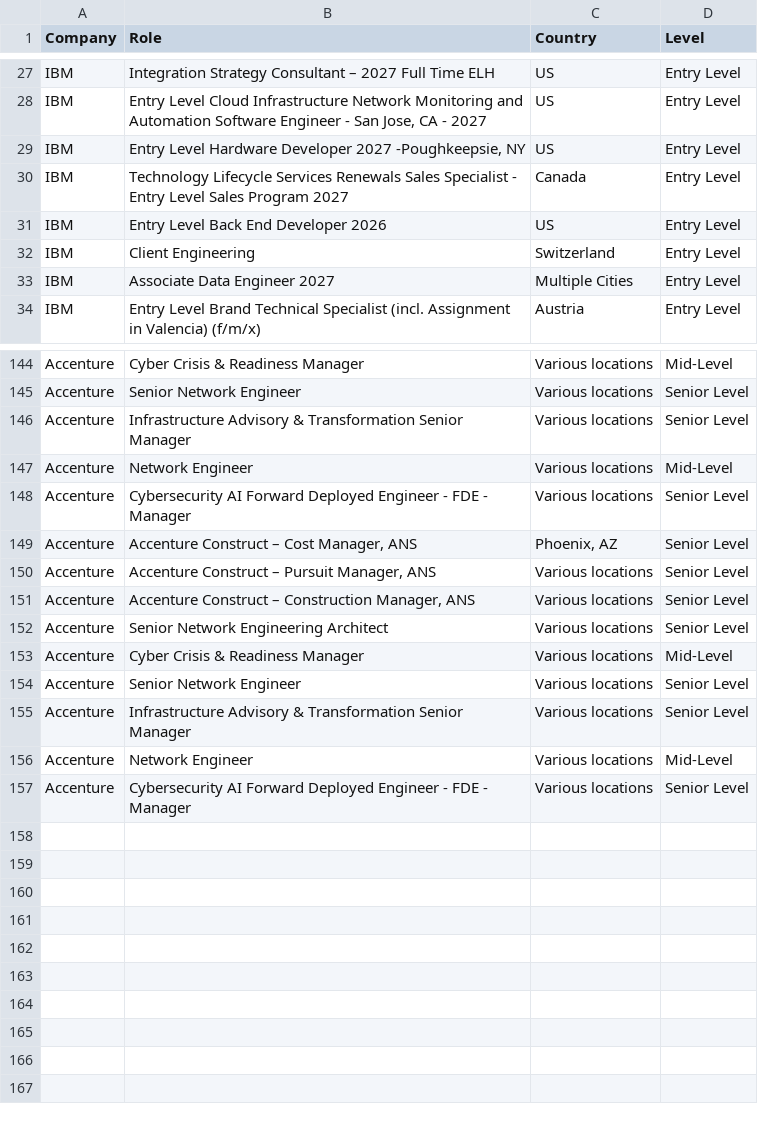
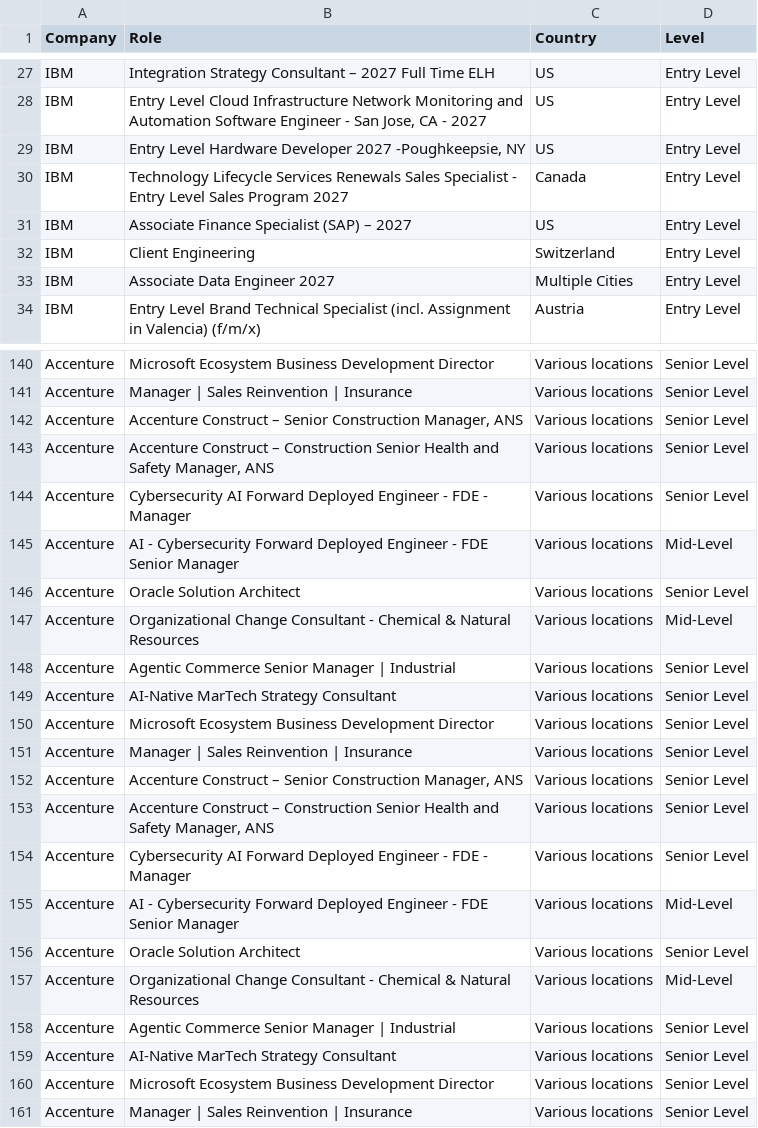
Before and after one commit to nefigarcia/outsourcing-analysis, a CSV file: jobs_postings.csv, drawn as a sheet; only a part is shown, gaps mark what is left out; addresses are those after the commit; the diff covers the shown part only; the diff names each change by its address in the sheet, - before the commit and + after, or states it on an @@ line.

```diff
--- a/jobs_postings.csv
+++ b/jobs_postings.csv
-B31 (Role): Entry Level Back End Developer 2026
+B31 (Role): Associate Finance Specialist (SAP) – 2027
-B140 (Role): Cyber Crisis & Readiness Manager
+B140 (Role): Microsoft Ecosystem Business Development Director
-D140 (Level): Mid-Level
+D140 (Level): Senior Level
-B141 (Role): Senior Network Engineer
+B141 (Role): Manager | Sales Reinvention | Insurance
-B142 (Role): Infrastructure Advisory & Transformation Senior Manager
+B142 (Role): Accenture Construct – Senior Construction Manager, ANS
-B143 (Role): Network Engineer
+B143 (Role): Accenture Construct – Construction Senior Health and Safety Manager, ANS
-D143 (Level): Mid-Level
+D143 (Level): Senior Level
+row 145: Accenture | AI - Cybersecurity Forward Deployed Engineer - FDE Senior Manager | Various locations | Mid-Level
-B146 (Role): Accenture Construct – Cost Manager, ANS
+B146 (Role): Oracle Solution Architect
-C146 (Country): Phoenix, AZ
+C146 (Country): Various locations
-B147 (Role): Accenture Construct – Pursuit Manager, ANS
+B147 (Role): Organizational Change Consultant - Chemical & Natural Resources
-D147 (Level): Senior Level
+D147 (Level): Mid-Level
-B148 (Role): Accenture Construct – Construction Manager, ANS
+B148 (Role): Agentic Commerce Senior Manager | Industrial
-B149 (Role): Senior Network Engineering Architect
+B149 (Role): AI-Native MarTech Strategy Consultant
-B150 (Role): Cyber Crisis & Readiness Manager
+B150 (Role): Microsoft Ecosystem Business Development Director
-D150 (Level): Mid-Level
+D150 (Level): Senior Level
-B151 (Role): Senior Network Engineer
+B151 (Role): Manager | Sales Reinvention | Insurance
-B152 (Role): Infrastructure Advisory & Transformation Senior Manager
+B152 (Role): Accenture Construct – Senior Construction Manager, ANS
-B153 (Role): Network Engineer
+B153 (Role): Accenture Construct – Construction Senior Health and Safety Manager, ANS
-D153 (Level): Mid-Level
+D153 (Level): Senior Level
+row 155: Accenture | AI - Cybersecurity Forward Deployed Engineer - FDE Senior Manager | Various locations | Mid-Level
+row 156: Accenture | Oracle Solution Architect | Various locations | Senior Level
+row 157: Accenture | Organizational Change Consultant - Chemical & Natural Resources | Various locations | Mid-Level
+row 158: Accenture | Agentic Commerce Senior Manager | Industrial | Various locations | Senior Level
+row 159: Accenture | AI-Native MarTech Strategy Consultant | Various locations | Senior Level
+row 160: Accenture | Microsoft Ecosystem Business Development Director | Various locations | Senior Level
+row 161: Accenture | Manager | Sales Reinvention | Insurance | Various locations | Senior Level
```
Also changed, not shown: 2 added rows, 6 removed rows, 16 moved rows and 20 edited cells elsewhere in this file.
